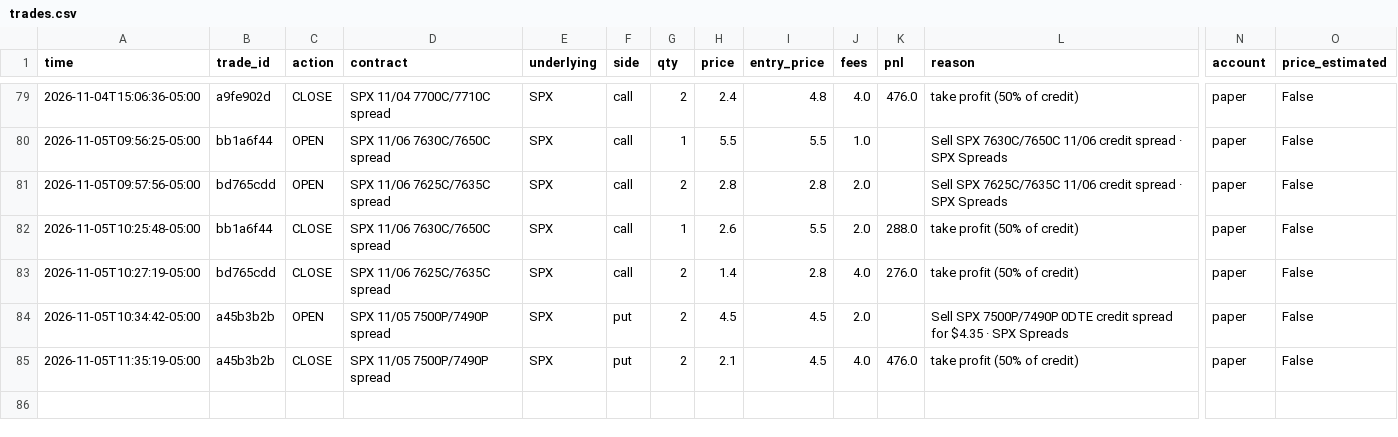
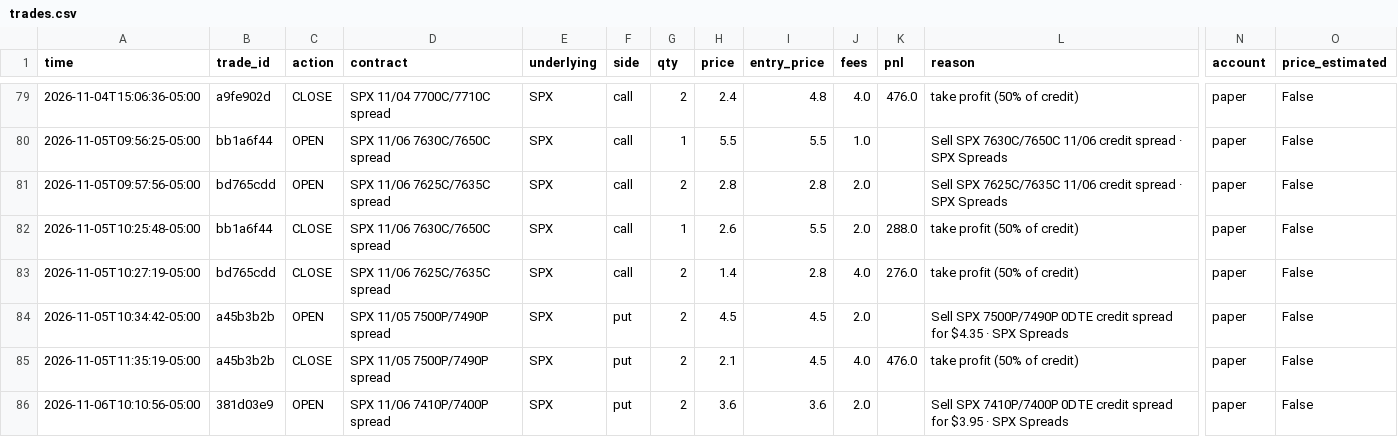
Before and after one commit to gutlapalli10/trade-journal, a CSV file: trades.csv, drawn as a sheet; only a part is shown, gaps mark what is left out; rows hold the shown columns only; the diff names each change by its address in the sheet, - before the commit and + after, or states it on an @@ line.

Commit message:
Update trade journal (85 orders)

```diff
--- a/trades.csv
+++ b/trades.csv
+row 86: 2026-11-06T10:10:56-05:00 | 381d03e9 | OPEN | SPX 11/06 7410P/7400P spread | SPX | put | 2 | 3.6 | 3.6 | 2.0 |  | Sell SPX 7410P/7400P 0DTE credit spread for $3.95 · SPX Spreads | paper | False
```
